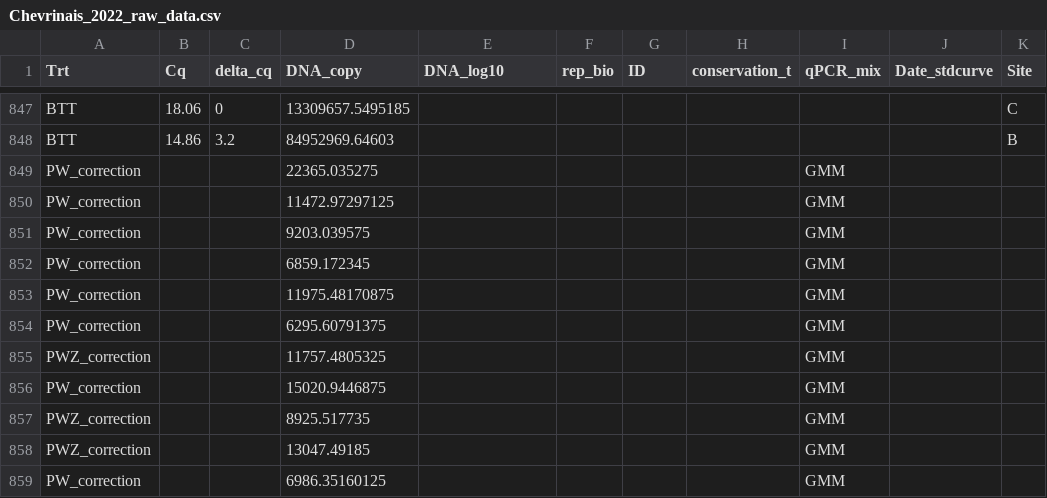
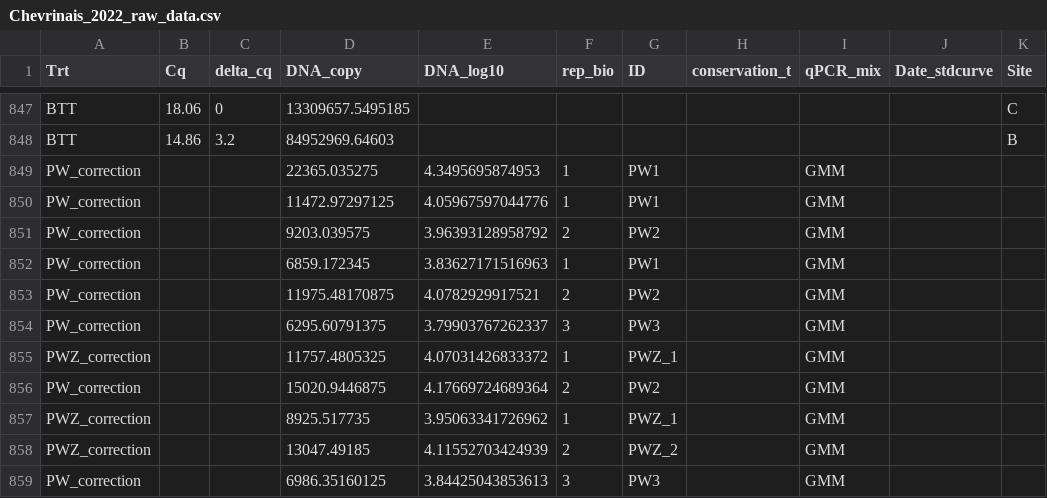
Before and after one commit to GenomicsMLI-DFO/Chevrinais_Parent_Technical_report, a CSV file: Chevrinais_2022_raw_data.csv, drawn as a sheet; only a part is shown, gaps mark what is left out; the diff covers the shown part only.

```diff
--- a/Chevrinais_2022_raw_data.csv
+++ b/Chevrinais_2022_raw_data.csv
@@ -848,12 +848,12 @@ BTT;18.06;0;13309657.5495185;;;;;;;C
 BTT;14.86;3.2;84952969.64603;;;;;;;B
-PW_correction;;;22365.035275;;;;;GMM;;
-PW_correction;;;11472.97297125;;;;;GMM;;
-PW_correction;;;9203.039575;;;;;GMM;;
-PW_correction;;;6859.172345;;;;;GMM;;
-PW_correction;;;11975.48170875;;;;;GMM;;
-PW_correction;;;6295.60791375;;;;;GMM;;
-PWZ_correction;;;11757.4805325;;;;;GMM;;
-PW_correction;;;15020.9446875;;;;;GMM;;
-PWZ_correction;;;8925.517735;;;;;GMM;;
-PWZ_correction;;;13047.49185;;;;;GMM;;
-PW_correction;;;6986.35160125;;;;;GMM;;
+PW_correction;;;22365.035275;4.3495695874953;1;PW1;;GMM;;
+PW_correction;;;11472.97297125;4.05967597044776;1;PW1;;GMM;;
+PW_correction;;;9203.039575;3.96393128958792;2;PW2;;GMM;;
+PW_correction;;;6859.172345;3.83627171516963;1;PW1;;GMM;;
+PW_correction;;;11975.48170875;4.0782929917521;2;PW2;;GMM;;
+PW_correction;;;6295.60791375;3.79903767262337;3;PW3;;GMM;;
+PWZ_correction;;;11757.4805325;4.07031426833372;1;PWZ_1;;GMM;;
+PW_correction;;;15020.9446875;4.17669724689364;2;PW2;;GMM;;
+PWZ_correction;;;8925.517735;3.95063341726962;1;PWZ_1;;GMM;;
+PWZ_correction;;;13047.49185;4.11552703424939;2;PWZ_2;;GMM;;
+PW_correction;;;6986.35160125;3.84425043853613;3;PW3;;GMM;;
```
Also changed, not shown: 75 edited cells elsewhere in this file, 2 other files.
